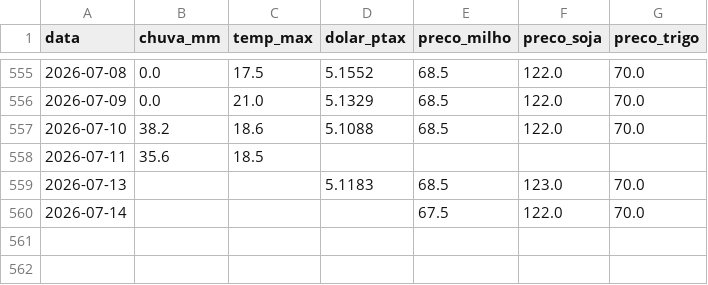
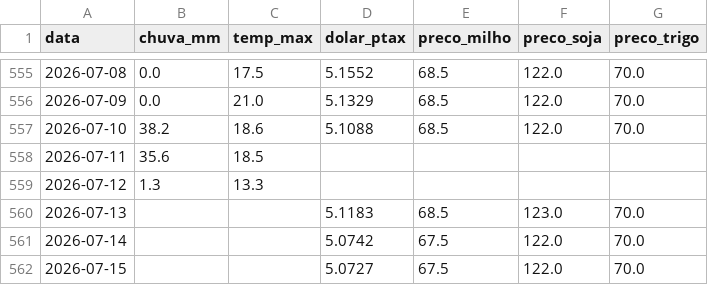
Before and after one commit to henriquereolonpain-sys/-monitor-agro-rs, a CSV file: data/processed/serie_completa.csv, drawn as a sheet; only a part is shown, gaps mark what is left out.

```diff
--- a/data/processed/serie_completa.csv
+++ b/data/processed/serie_completa.csv
@@ -558,3 +558,5 @@ data,chuva_mm,temp_max,dolar_ptax,preco_milho,preco_soja,preco_trigo
 2026-07-11,35.6,18.5,,,,
+2026-07-12,1.3,13.3,,,,
 2026-07-13,,,5.1183,68.5,123.0,70.0
-2026-07-14,,,,67.5,122.0,70.0
+2026-07-14,,,5.0742,67.5,122.0,70.0
+2026-07-15,,,5.0727,67.5,122.0,70.0
```
Also changed, not shown: data/raw/clima.csv, data/raw/precos.csv, 2 other files.
